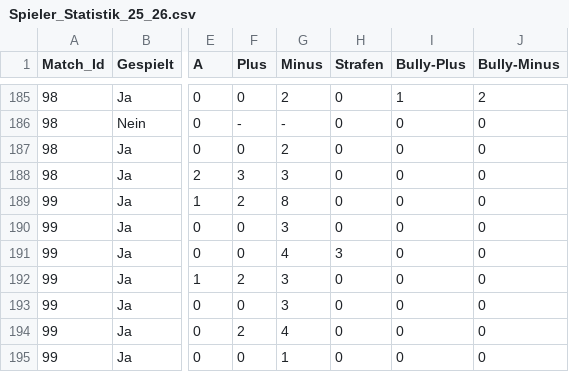
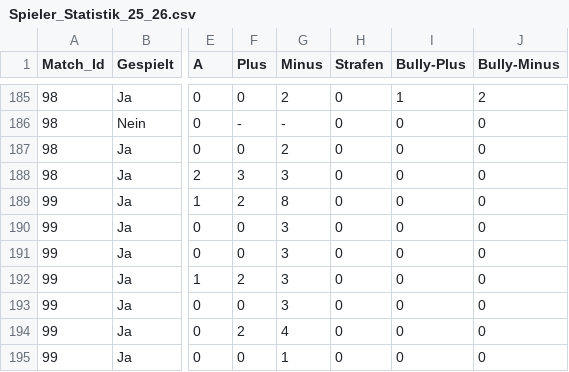
Before and after one commit to raphaelschuepbach/Wygorazzi-Dashboard, a CSV file: Spieler_Statistik_25_26.csv, drawn as a sheet; only a part is shown, gaps mark what is left out; the diff names each change by its address in the sheet, - before the commit and + after, or states it on an @@ line.

Commit message:
Update Spieler_Statistik_25_26.csv

```diff
--- a/Spieler_Statistik_25_26.csv
+++ b/Spieler_Statistik_25_26.csv
-G191 (Minus): 4
+G191 (Minus): 3
-H191 (Strafen): 3
+H191 (Strafen): 0
```
